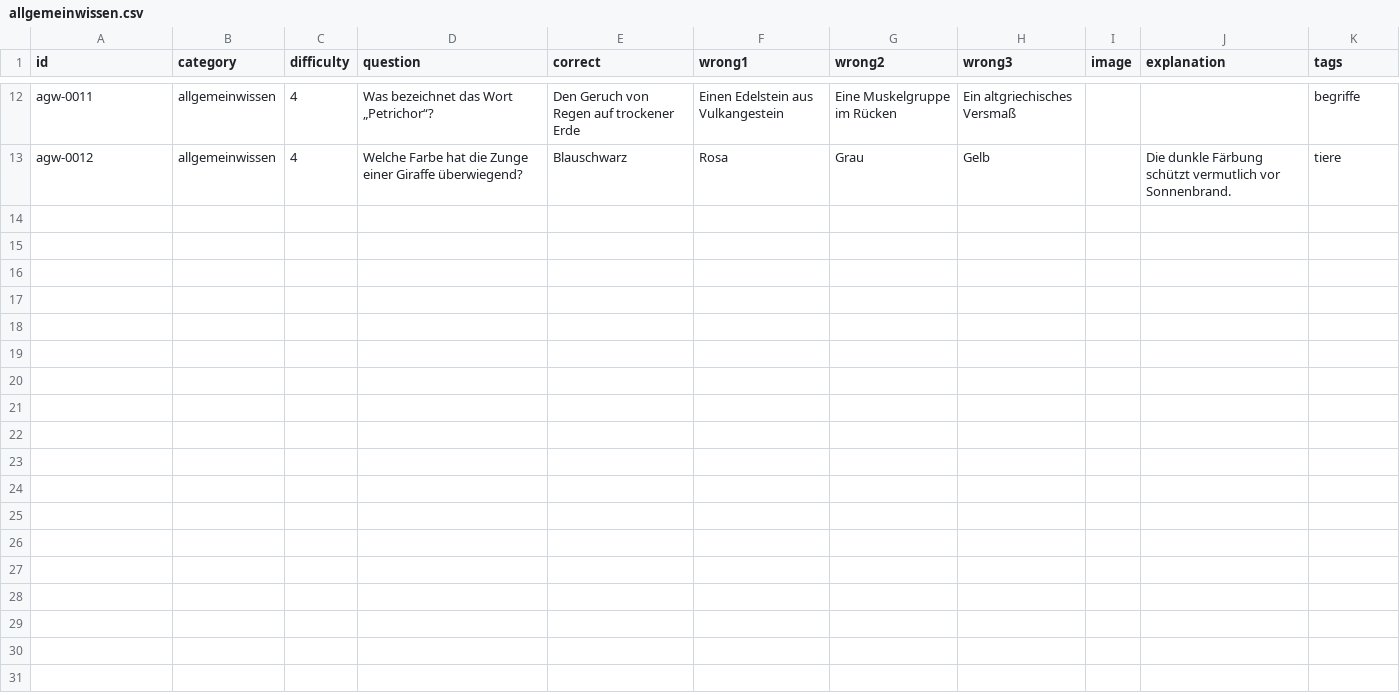
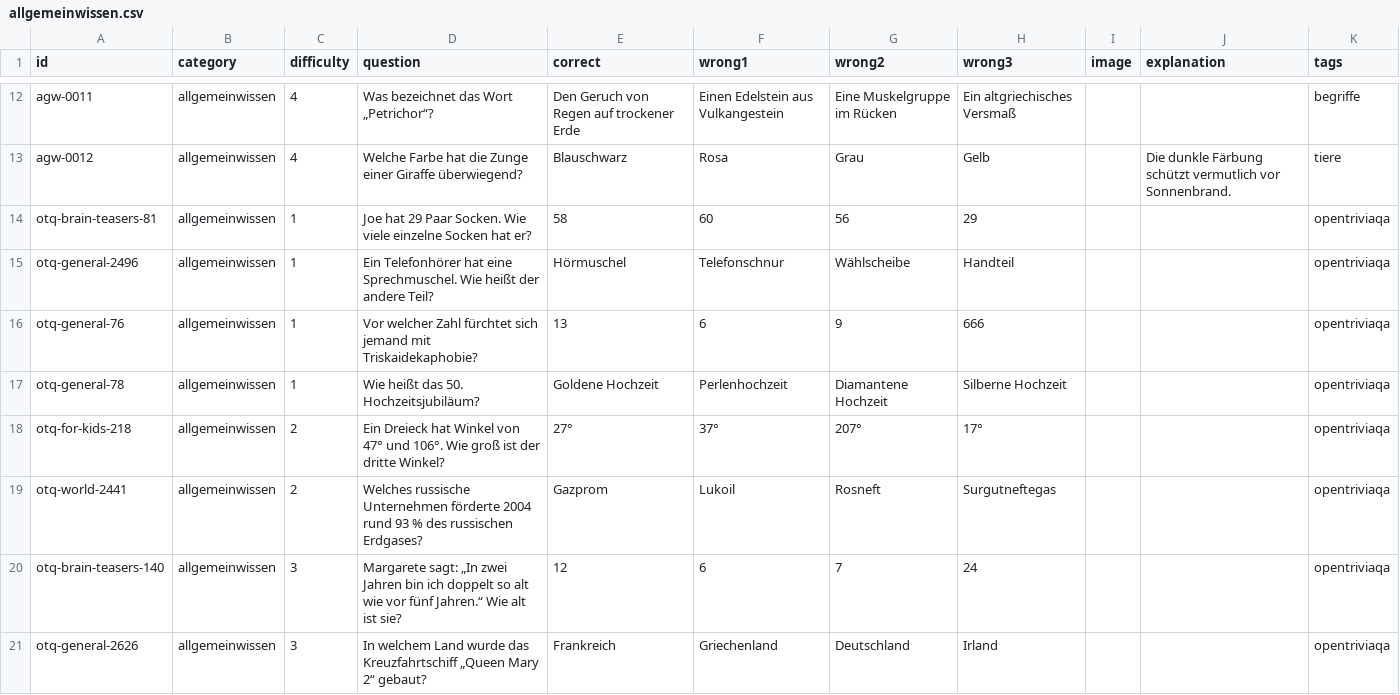
Before and after one commit to welt007/quizz, a CSV file: catalogs/allgemeinwissen.csv, drawn as a sheet; only a part is shown, gaps mark what is left out; the diff covers the shown part only; the diff names each change by its address in the sheet, - before the commit and + after, or states it on an @@ line.

```diff
--- a/catalogs/allgemeinwissen.csv
+++ b/catalogs/allgemeinwissen.csv
+row 14: otq-brain-teasers-81 | allgemeinwissen | 1 | Joe hat 29 Paar Socken. Wie viele einzelne Socken hat er? | 58 | 60 | 56 | 29 |  |  | opentriviaqa
+row 15: otq-general-2496 | allgemeinwissen | 1 | Ein Telefonhörer hat eine Sprechmuschel. Wie heißt der andere Teil? | Hörmuschel | Telefonschnur | Wählscheibe | Handteil |  |  | opentriviaqa
+row 16: otq-general-76 | allgemeinwissen | 1 | Vor welcher Zahl fürchtet sich jemand mit Triskaidekaphobie? | 13 | 6 | 9 | 666 |  |  | opentriviaqa
+row 17: otq-general-78 | allgemeinwissen | 1 | Wie heißt das 50. Hochzeitsjubiläum? | Goldene Hochzeit | Perlenhochzeit | Diamantene Hochzeit | Silberne Hochzeit |  |  | opentriviaqa
+row 18: otq-for-kids-218 | allgemeinwissen | 2 | Ein Dreieck hat Winkel von 47° und 106°. Wie groß ist der dritte Winkel? | 27° | 37° | 207° | 17° |  |  | opentriviaqa
+row 19: otq-world-2441 | allgemeinwissen | 2 | Welches russische Unternehmen förderte 2004 rund 93 % des russischen Erdgases? | Gazprom | Lukoil | Rosneft | Surgutneftegas |  |  | opentriviaqa
+row 20: otq-brain-teasers-140 | allgemeinwissen | 3 | Margarete sagt: „In zwei Jahren bin ich doppelt so alt wie vor fünf Jahren.“ Wie alt ist sie? | 12 | 6 | 7 | 24 |  |  | opentriviaqa
+row 21: otq-general-2626 | allgemeinwissen | 3 | In welchem Land wurde das Kreuzfahrtschiff „Queen Mary 2“ gebaut? | Frankreich | Griechenland | Deutschland | Irland |  |  | opentriviaqa
```
Also changed, not shown: 7 added rows elsewhere in this file, 18 other files.
